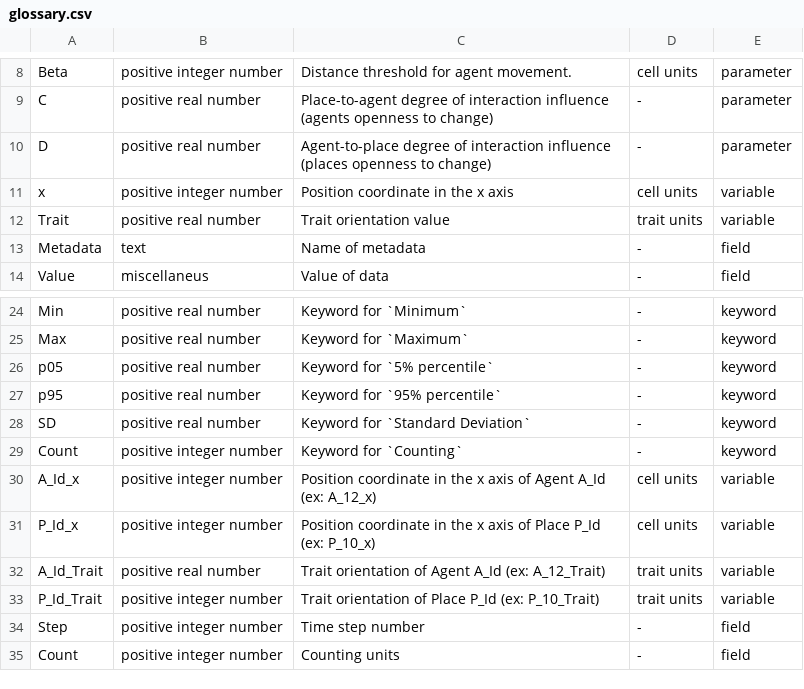
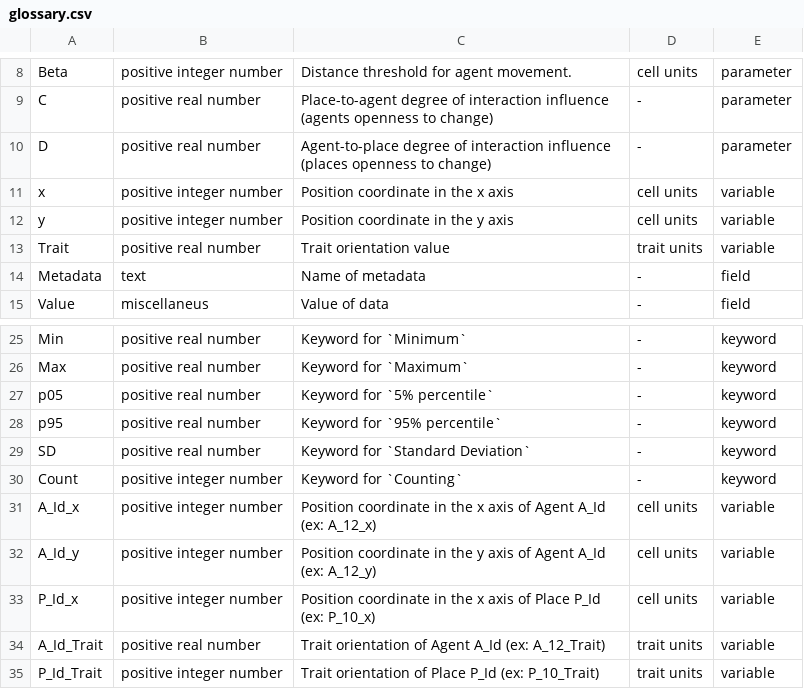
Before and after one commit to ipo-exe/abm-cue, a CSV file: docs/glossary.csv, drawn as a sheet; only a part is shown, gaps mark what is left out; the shorter side is filled out with more unchanged rows.

```diff
--- a/docs/glossary.csv
+++ b/docs/glossary.csv
@@ -11,2 +11,3 @@ D;positive real number;Agent-to-place degree of interaction influence (places op
 x;positive integer number;Position coordinate in the x axis;cell units;variable
+y;positive integer number;Position coordinate in the y axis;cell units;variable
 Trait;positive real number;Trait orientation value;trait units;variable
@@ -30,2 +31,3 @@ Count;positive integer number;Keyword for `Counting`;-;keyword
 A_Id_x;positive integer number;Position coordinate in the x axis of Agent A_Id (ex: A_12_x);cell units;variable
+A_Id_y;positive integer number;Position coordinate in the y axis of Agent A_Id (ex: A_12_y);cell units;variable
 P_Id_x;positive integer number;Position coordinate in the x axis of Place P_Id (ex: P_10_x);cell units;variable
```
Also changed, not shown: docs/iofiles.csv, 6 other files.
